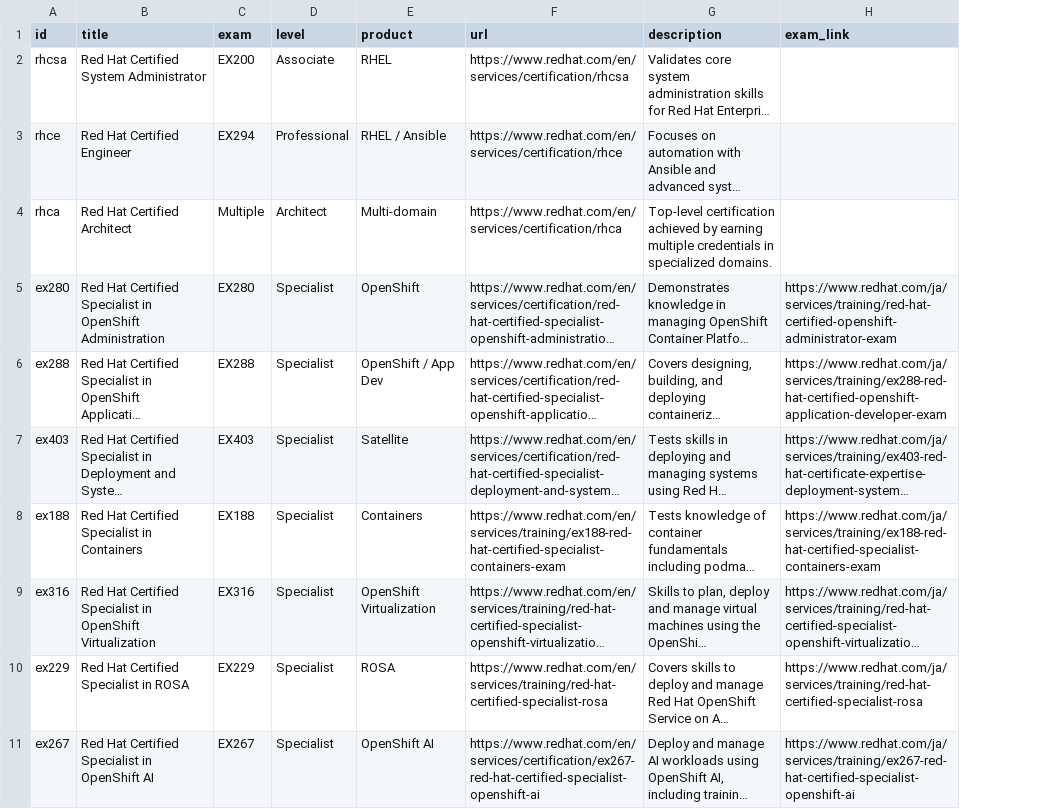
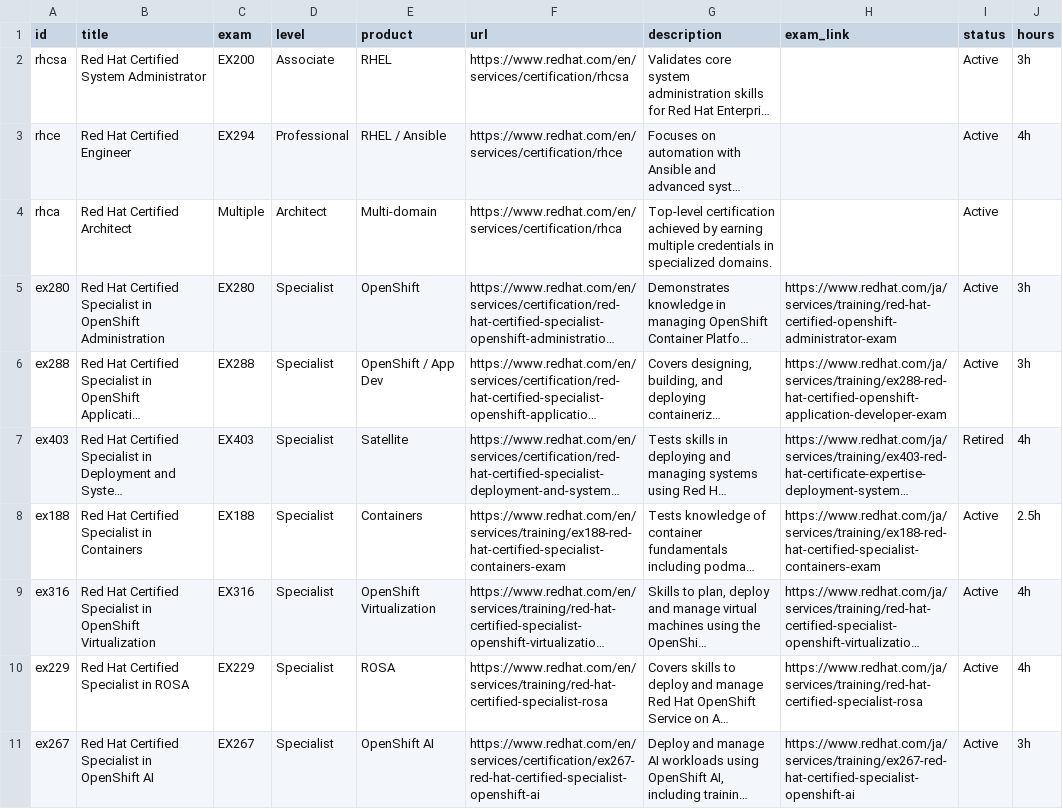
Before and after one commit to Lab8010/redhat-certifications-api, a CSV file: docs/data/certifications.csv, drawn as a sheet; long unchanged cells end in …; the diff names each change by its address in the sheet, - before the commit and + after, or states it on an @@ line.

Commit message:
Update hours and status

```diff
--- a/docs/data/certifications.csv
+++ b/docs/data/certifications.csv
+column I (status), rows 2-11: Active | Active | Active | Active | Active | Retired | Active | Active | Active | Active
+column J (hours), rows 2-11: 3h | 4h |  | 3h | 3h | 4h | 2.5h | 4h | 4h | 3h
```
Also changed, not shown: 2 other files.
